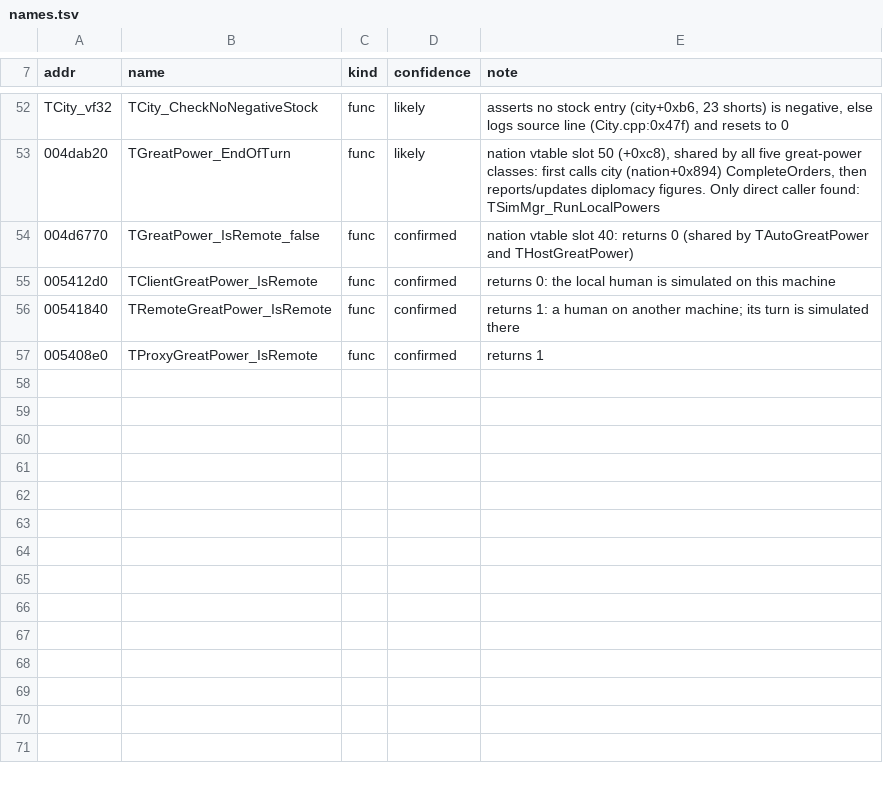
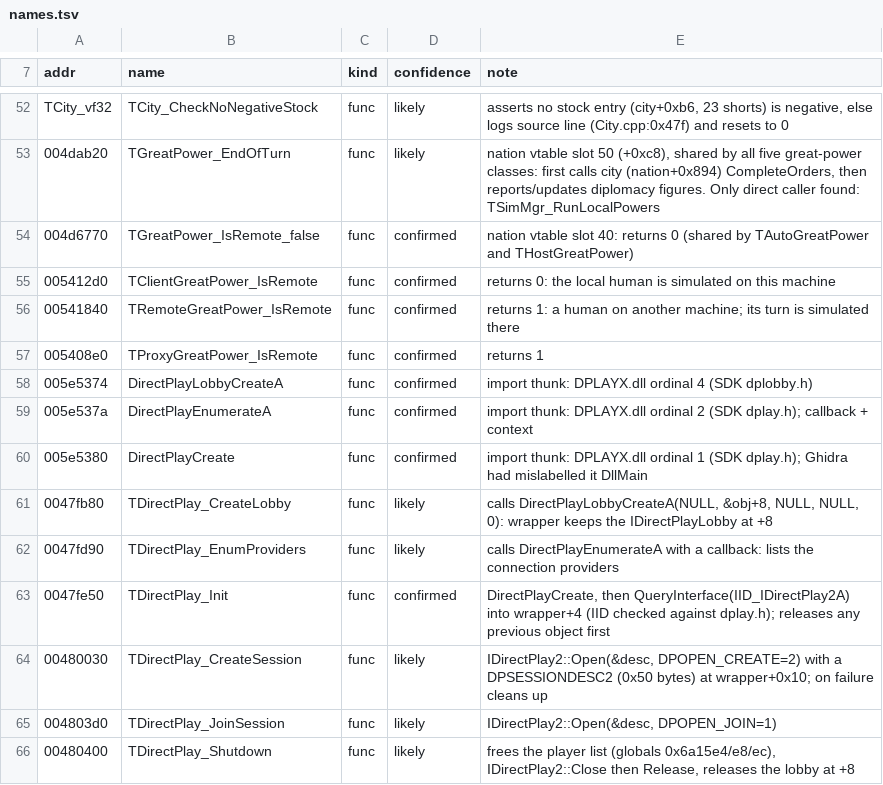
Before and after one commit to warthurton/imperialism-re, a TSV file: names/names.tsv, drawn as a sheet; only a part is shown, gaps mark what is left out.

```diff
--- a/names/names.tsv
+++ b/names/names.tsv
@@ -57 +57,10 @@ TCity_vf32	TCity_CheckNoNegativeStock	func	likely	asserts no stock entry (city+0
 005408e0	TProxyGreatPower_IsRemote	func	confirmed	returns 1
+005e5374	DirectPlayLobbyCreateA	func	confirmed	import thunk: DPLAYX.dll ordinal 4 (SDK dplobby.h)
+005e537a	DirectPlayEnumerateA	func	confirmed	import thunk: DPLAYX.dll ordinal 2 (SDK dplay.h); callback + context
+005e5380	DirectPlayCreate	func	confirmed	import thunk: DPLAYX.dll ordinal 1 (SDK dplay.h); Ghidra had mislabelled it DllMain
+0047fb80	TDirectPlay_CreateLobby	func	likely	calls DirectPlayLobbyCreateA(NULL, &obj+8, NULL, NULL, 0): wrapper keeps the IDirectPlayLobby at +8
+0047fd90	TDirectPlay_EnumProviders	func	likely	calls DirectPlayEnumerateA with a callback: lists the connection providers
+0047fe50	TDirectPlay_Init	func	confirmed	DirectPlayCreate, then QueryInterface(IID_IDirectPlay2A) into wrapper+4 (IID checked against dplay.h); releases any previous object first
+00480030	TDirectPlay_CreateSession	func	likely	IDirectPlay2::Open(&desc, DPOPEN_CREATE=2) with a DPSESSIONDESC2 (0x50 bytes) at wrapper+0x10; on failure cleans up
+004803d0	TDirectPlay_JoinSession	func	likely	IDirectPlay2::Open(&desc, DPOPEN_JOIN=1)
+00480400	TDirectPlay_Shutdown	func	likely	frees the player list (globals 0x6a15e4/e8/ec), IDirectPlay2::Close then Release, releases the lobby at +8
```
Also changed, not shown: names/groups.tsv, 3 other files.
